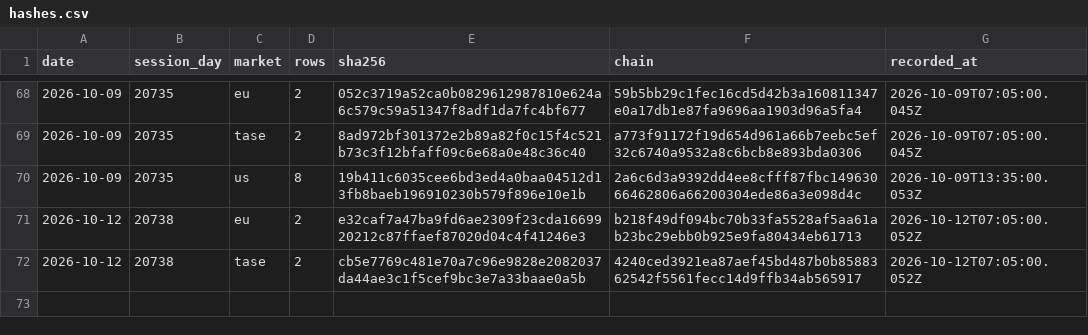
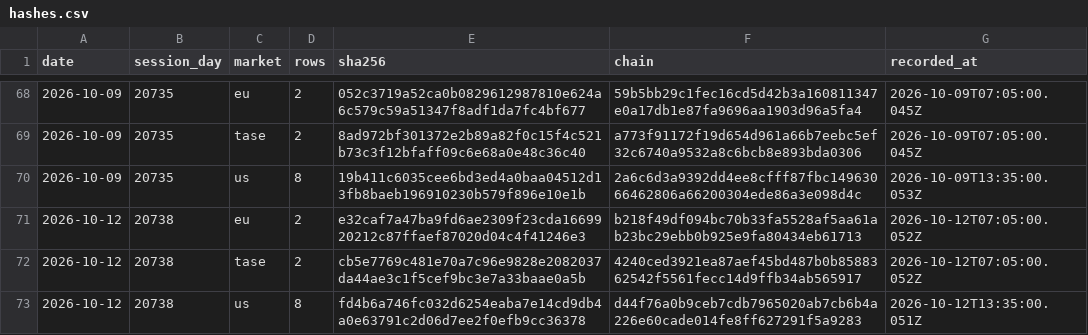
Before and after one commit to DotanTevet/journal-proof, a CSV file: hashes.csv, drawn as a sheet; only a part is shown, gaps mark what is left out; the diff names each change by its address in the sheet, - before the commit and + after, or states it on an @@ line.

Commit message:
1 session(s): 2026-10-12 20738 us

```diff
--- a/hashes.csv
+++ b/hashes.csv
+row 73: 2026-10-12 | 20738 | us | 8 | fd4b6a746fc032d6254eaba7e14cd9db4a0e63791c2d06d7ee2f0efb9cc36378 | d44f76a0b9ceb7cdb7965020ab7cb6b4a226e60cade014fe8ff627291f5a9283 | 2026-10-12T13:35:00.051Z
```
